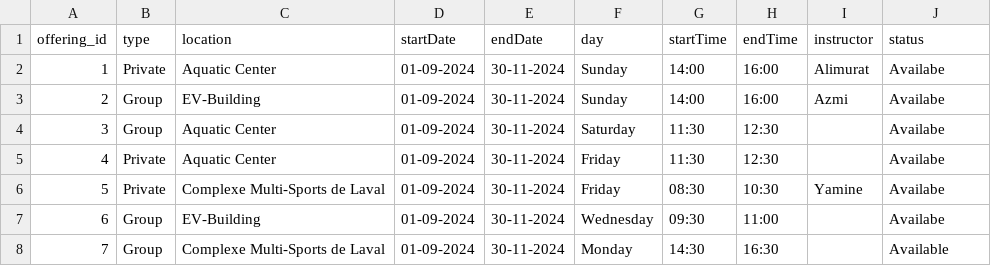
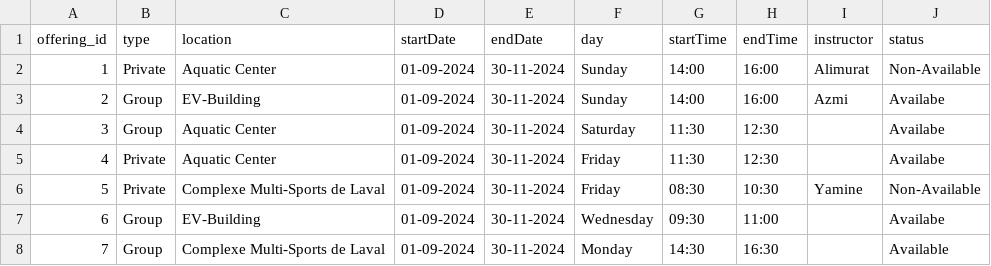
Before and after one commit to Azmi-21/342-Project, a CSV file: database/dbt/dbt_snowflake_project/seeds/offering.csv, drawn as a sheet.

```diff
--- a/database/dbt/dbt_snowflake_project/seeds/offering.csv
+++ b/database/dbt/dbt_snowflake_project/seeds/offering.csv
@@ -1,3 +1,3 @@
 offering_id,type,location,startDate,endDate,day,startTime,endTime,instructor,status
-1,Private,Aquatic Center, 01-09-2024,30-11-2024,Sunday,14:00,16:00,Alimurat,Availabe
+1,Private,Aquatic Center, 01-09-2024,30-11-2024,Sunday,14:00,16:00,Alimurat,Non-Available
 2,Group, EV-Building,01-09-2024,30-11-2024,Sunday,14:00,16:00,Azmi,Availabe
@@ -5,3 +5,3 @@ offering_id,type,location,startDate,endDate,day,startTime,endTime,instructor,sta
 4,Private,Aquatic Center,01-09-2024,30-11-2024,Friday,11:30,12:30,,Availabe
-5,Private,Complexe Multi-Sports de Laval,01-09-2024,30-11-2024,Friday,08:30,10:30,Yamine,Availabe
+5,Private,Complexe Multi-Sports de Laval,01-09-2024,30-11-2024,Friday,08:30,10:30,Yamine,Non-Available
 6,Group,EV-Building,01-09-2024,30-11-2024,Wednesday,09:30,11:00,,Availabe
```
Also changed, not shown: 3 other files.
